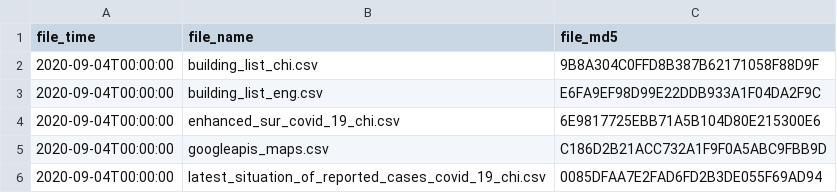
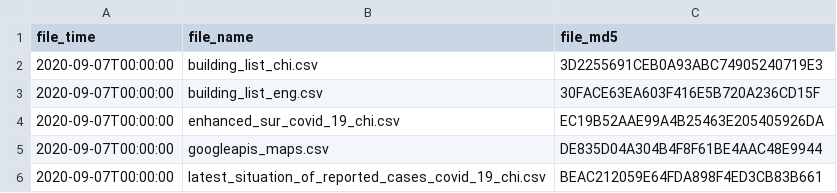
Before and after one commit to covid-hk/covid-hk.github.io, a CSV file: filetime.csv, drawn as a sheet.

```diff
--- a/filetime.csv
+++ b/filetime.csv
@@ -1,6 +1,6 @@
 file_time,file_name,file_md5
-2020-09-04T00:00:00,building_list_chi.csv,9B8A304C0FFD8B387B62171058F88D9F
-2020-09-04T00:00:00,building_list_eng.csv,E6FA9EF98D99E22DDB933A1F04DA2F9C
-2020-09-04T00:00:00,enhanced_sur_covid_19_chi.csv,6E9817725EBB71A5B104D80E215300E6
-2020-09-04T00:00:00,googleapis_maps.csv,C186D2B21ACC732A1F9F0A5ABC9FBB9D
-2020-09-04T00:00:00,latest_situation_of_reported_cases_covid_19_chi.csv,0085DFAA7E2FAD6FD2B3DE055F69AD94
+2020-09-07T00:00:00,building_list_chi.csv,3D2255691CEB0A93ABC74905240719E3
+2020-09-07T00:00:00,building_list_eng.csv,30FACE63EA603F416E5B720A236CD15F
+2020-09-07T00:00:00,enhanced_sur_covid_19_chi.csv,EC19B52AAE99A4B25463E205405926DA
+2020-09-07T00:00:00,googleapis_maps.csv,DE835D04A304B4F8F61BE4AAC48E9944
+2020-09-07T00:00:00,latest_situation_of_reported_cases_covid_19_chi.csv,BEAC212059E64FDA898F4ED3CB83B661
```
Also changed, not shown: building_list_chi.csv, building_list_eng.csv, 3 other files.
